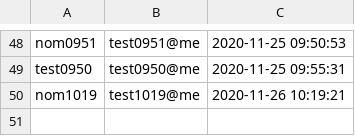
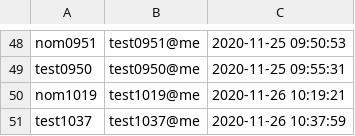
Before and after one commit to coder20b/formation, a CSV file: projet-blog/php/model/newsletter.csv, drawn as a sheet; only a part is shown, gaps mark what is left out.

```diff
--- a/projet-blog/php/model/newsletter.csv
+++ b/projet-blog/php/model/newsletter.csv
@@ -50 +50,2 @@ test0950,test0950@me,2020-11-25 09:55:31
 nom1019,test1019@me,2020-11-26 10:19:21
+test1037,test1037@me,2020-11-26 10:37:59
```
Also changed, not shown: 2 other files.
